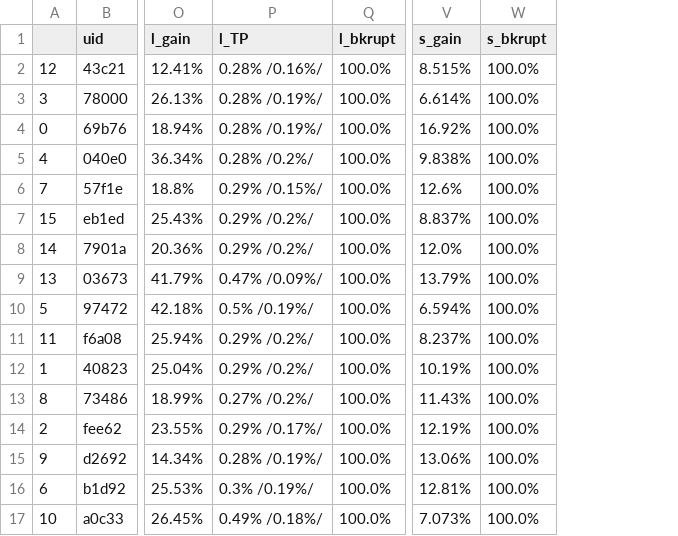
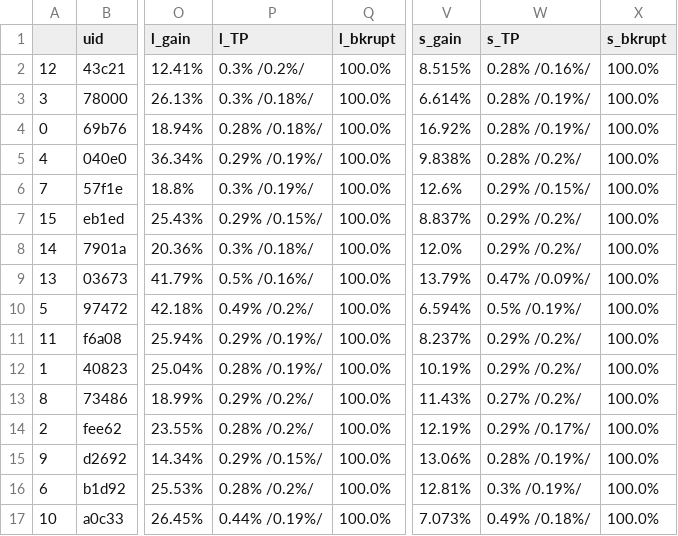
Before and after one commit to tedyptedto/pbos, a CSV file: strategy_list.csv, drawn as a sheet; only a part is shown, gaps mark what is left out; the diff names each change by its address in the sheet, - before the commit and + after, or states it on an @@ line.

```diff
--- a/strategy_list.csv
+++ b/strategy_list.csv
+column W (s_TP), rows 2-17: 0.28% /0.16%/ | 0.28% /0.19%/ | 0.28% /0.19%/ | 0.28% /0.2%/ | 0.29% /0.15%/ | 0.29% /0.2%/ | 0.29% /0.2%/ | 0.47% /0.09%/ | 0.5% /0.19%/ | 0.29% /0.2%/ | 0.29% /0.2%/ | 0.27% /0.2%/ | 0.29% /0.17%/ | 0.28% /0.19%/ | 0.3% /0.19%/ | 0.49% /0.18%/
-P2 (l_TP): 0.28% /0.16%/
+P2 (l_TP): 0.3% /0.2%/
-P3 (l_TP): 0.28% /0.19%/
+P3 (l_TP): 0.3% /0.18%/
-P4 (l_TP): 0.28% /0.19%/
+P4 (l_TP): 0.28% /0.18%/
-P5 (l_TP): 0.28% /0.2%/
+P5 (l_TP): 0.29% /0.19%/
-P6 (l_TP): 0.29% /0.15%/
+P6 (l_TP): 0.3% /0.19%/
-P7 (l_TP): 0.29% /0.2%/
+P7 (l_TP): 0.29% /0.15%/
-P8 (l_TP): 0.29% /0.2%/
+P8 (l_TP): 0.3% /0.18%/
-P9 (l_TP): 0.47% /0.09%/
+P9 (l_TP): 0.5% /0.16%/
-P10 (l_TP): 0.5% /0.19%/
+P10 (l_TP): 0.49% /0.2%/
-P11 (l_TP): 0.29% /0.2%/
+P11 (l_TP): 0.29% /0.19%/
-P12 (l_TP): 0.29% /0.2%/
+P12 (l_TP): 0.28% /0.19%/
-P13 (l_TP): 0.27% /0.2%/
+P13 (l_TP): 0.29% /0.2%/
-P14 (l_TP): 0.29% /0.17%/
+P14 (l_TP): 0.28% /0.2%/
-P15 (l_TP): 0.28% /0.19%/
+P15 (l_TP): 0.29% /0.15%/
-P16 (l_TP): 0.3% /0.19%/
+P16 (l_TP): 0.28% /0.2%/
-P17 (l_TP): 0.49% /0.18%/
+P17 (l_TP): 0.44% /0.19%/
```
Also changed, not shown: 1 other file.
